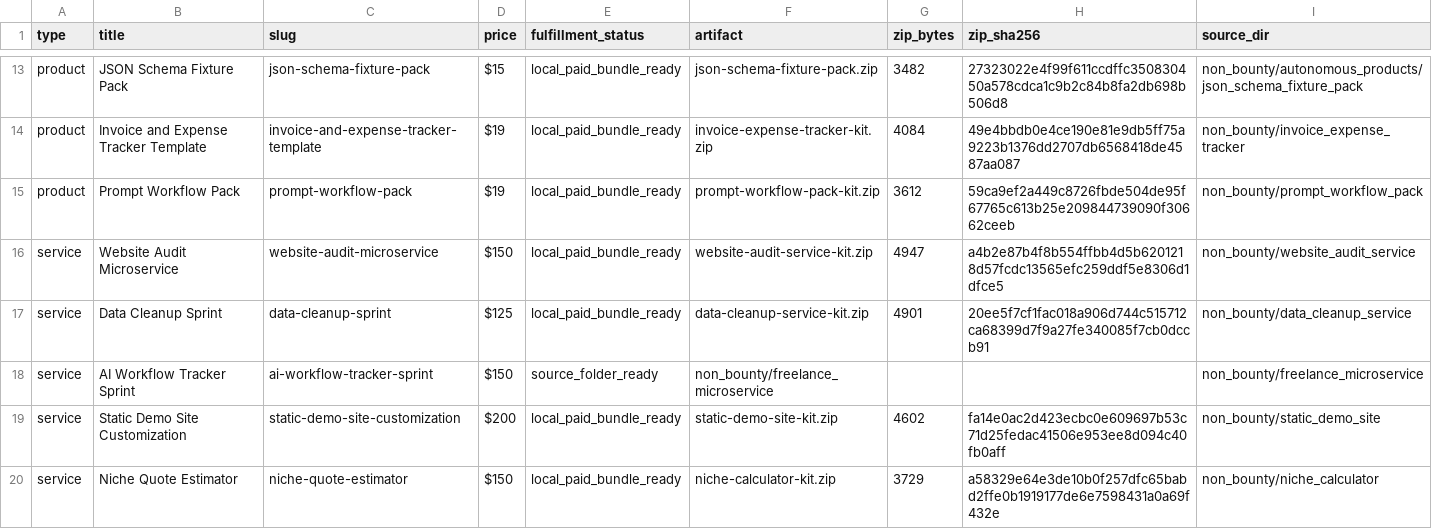
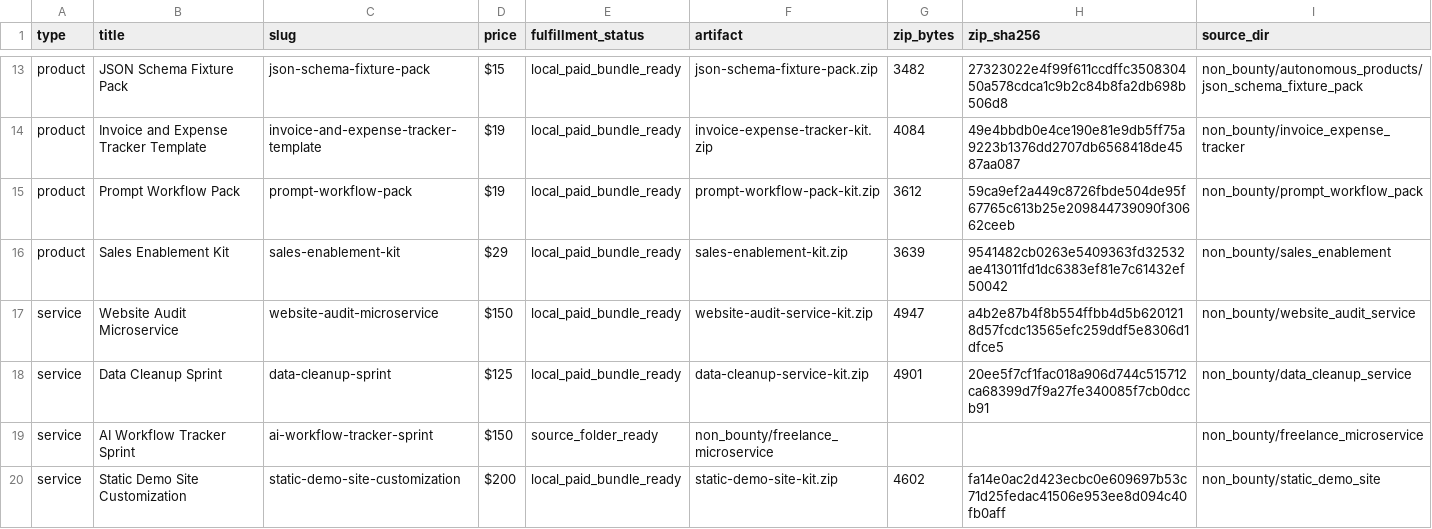
Before and after one commit to jaxassistant55/jax-micro-offer-studio, a CSV file: fulfillment_manifest.csv, drawn as a sheet; only a part is shown, gaps mark what is left out; the shorter side is filled out with more unchanged rows; the diff names each change by its address in the sheet, - before the commit and + after, or states it on an @@ line.

```diff
--- a/fulfillment_manifest.csv
+++ b/fulfillment_manifest.csv
+row 16: product | Sales Enablement Kit | sales-enablement-kit | $29 | local_paid_bundle_ready | sales-enablement-kit.zip | 3639 | 9541482cb0263e5409363fd32532ae413011fd1dc6383ef81e7c61432ef50042 | non_bounty/sales_enablement
```
Also changed, not shown: order_intake.csv, tool_manifest.csv, 23 other files.
